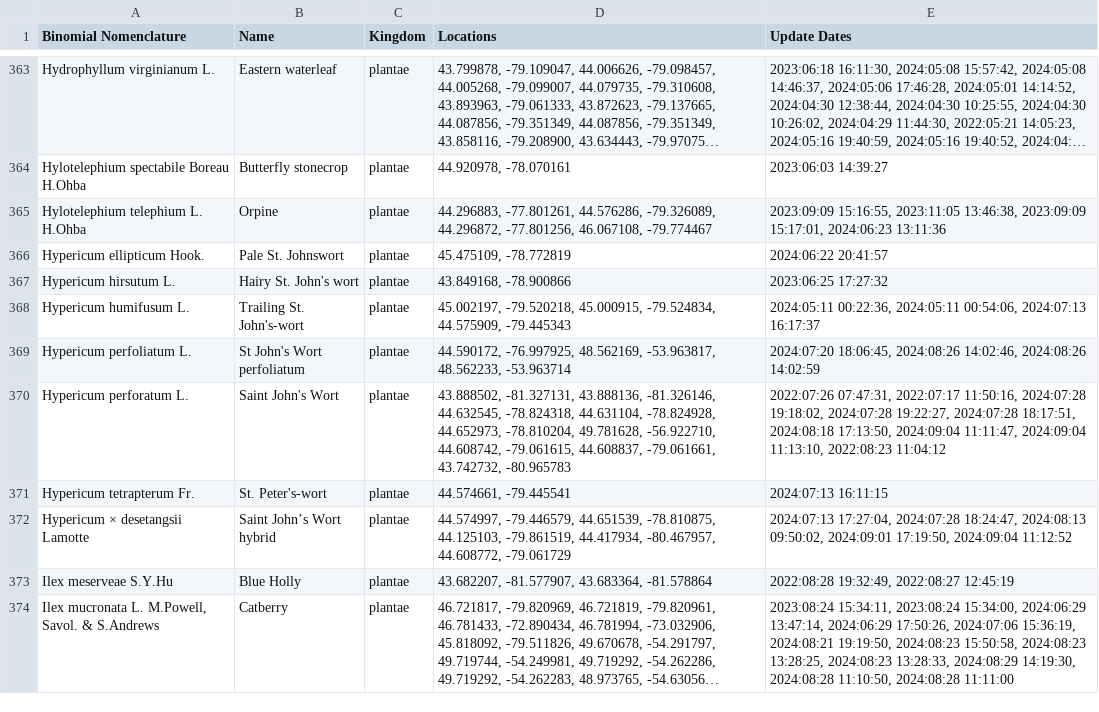
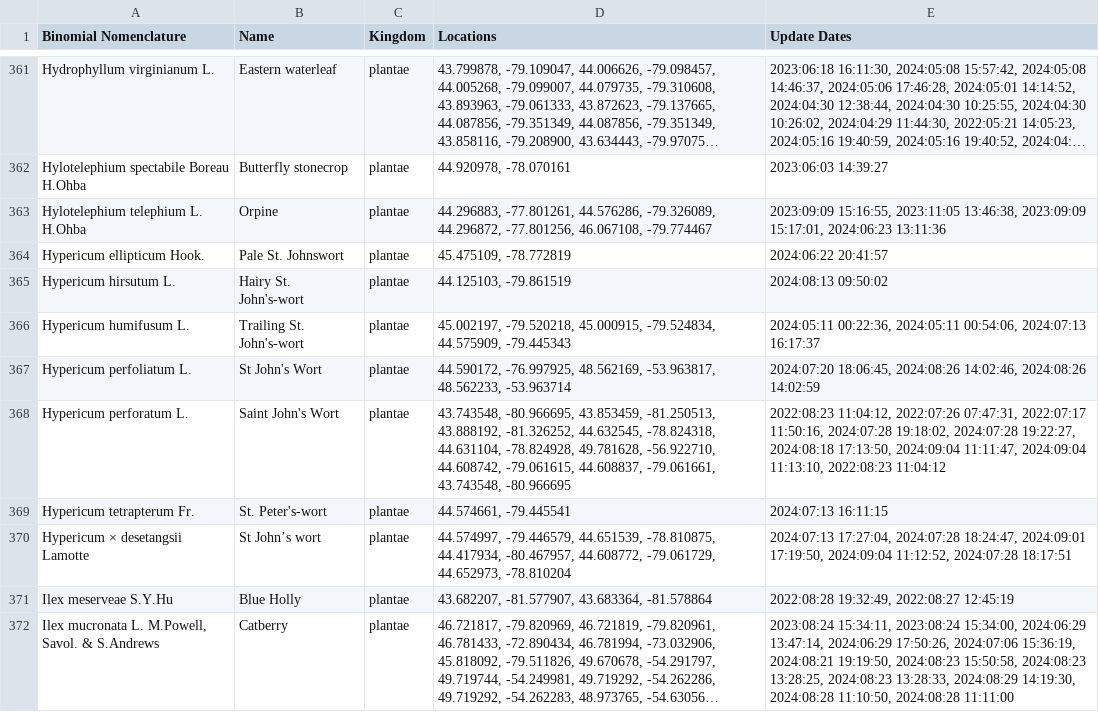
Before and after one commit to JoshuaBurt1/SpeciesTracker-NodeJS, a CSV file: routes/speciesData.csv, drawn as a sheet; only a part is shown, gaps mark what is left out; long unchanged cells end in …; the diff covers the shown part only.

```diff
--- a/routes/speciesData.csv
+++ b/routes/speciesData.csv
@@ -366,8 +364,8 @@ Hylotelephium telephium L. H.Ohba,Orpine,plantae,"44.296883, -77.801261, 44.5762
 Hypericum ellipticum Hook.,Pale St. Johnswort,plantae,"45.475109, -78.772819",2024:06:22 20:41:57
-Hypericum hirsutum L.,Hairy St. John's wort,plantae,"43.849168, -78.900866",2023:06:25 17:27:32
+Hypericum hirsutum L.,Hairy St. John's-wort,plantae,"44.125103, -79.861519",2024:08:13 09:50:02
 Hypericum humifusum L.,Trailing St. John's-wort,plantae,"45.002197, -79.520218, 45.000915, -79.524834, 44.575909, -79.445343","2024:05:11 00:22:36, 2024:05:11 00:54:06, 2024:07:13 16:17:37"
-Hypericum perfoliatum L.,St John's Wort perfoliatum,plantae,"44.590172, -76.997925, 48.562169, -53.963817, 48.562233, -53.963714","2024:07:20 18:06:45, 2024:08:26 14:02:46, 2024:08:26 14:02:59"
-Hypericum perforatum L.,Saint John's Wort,plantae,"43.888502, -81.327131, 43.888136, -81.326146, 44.632545, -78.824318, 44.631104, -78.824928, 44.652973, -78.810204, 49.781628, -56.922710, 44.608742, -79.061615, 44.608837, -79.061661, 43.742732, -80.965783","2022:07:26 07:47:31, 2022:07:17 11:50:16, 2024:07:28 19:18:02, 2024:07:28 19:22:27, 2024:07:28 18:17:51, 2024:08:18 17:13:50, 2024:09:04 11:11:47, 2024:09:04 11:13:10, 2022:08:23 11:04:12"
+Hypericum perfoliatum L.,St John's Wort,plantae,"44.590172, -76.997925, 48.562169, -53.963817, 48.562233, -53.963714","2024:07:20 18:06:45, 2024:08:26 14:02:46, 2024:08:26 14:02:59"
+Hypericum perforatum L.,Saint John's Wort,plantae,"43.743548, -80.966695, 43.853459, -81.250513, 43.888192, -81.326252, 44.632545, -78.824318, 44.631104, -78.824928, 49.781628, -56.922710, 44.608742, -79.061615, 44.608837, -79.061661, 43.743548, -80.966695","2022:08:23 11:04:12, 2022:07:26 07:47:31, 2022:07:17 11:50:16, 2024:07:28 19:18:02, 2024:07:28 19:22:27, 2024:08:18 17:13:50, 2024:09:04 11:11:47, 2024:09:04 11:13:10, 2022:08:23 11:04:12"
 Hypericum tetrapterum Fr.,St. Peter's-wort,plantae,"44.574661, -79.445541",2024:07:13 16:11:15
-Hypericum × desetangsii Lamotte,Saint John’s Wort hybrid,plantae,"44.574997, -79.446579, 44.651539, -78.810875, 44.125103, -79.861519, 44.417934, -80.467957, 44.608772, -79.061729","2024:07:13 17:27:04, 2024:07:28 18:24:47, 2024:08:13 09:50:02, 2024:09:01 17:19:50, 2024:09:04 11:12:52"
+Hypericum × desetangsii Lamotte,St John’s wort,plantae,"44.574997, -79.446579, 44.651539, -78.810875, 44.417934, -80.467957, 44.608772, -79.061729, 44.652973, -78.810204","2024:07:13 17:27:04, 2024:07:28 18:24:47, 2024:09:01 17:19:50, 2024:09:04 11:12:52, 2024:07:28 18:17:51"
 Ilex meserveae S.Y.Hu,Blue Holly,plantae,"43.682207, -81.577907, 43.683364, -81.578864","2022:08:28 19:32:49, 2022:08:27 12:45:19"
```
Also changed, not shown: 1 added row, 4 removed rows and 23 edited cells elsewhere in this file, 32 other files.
